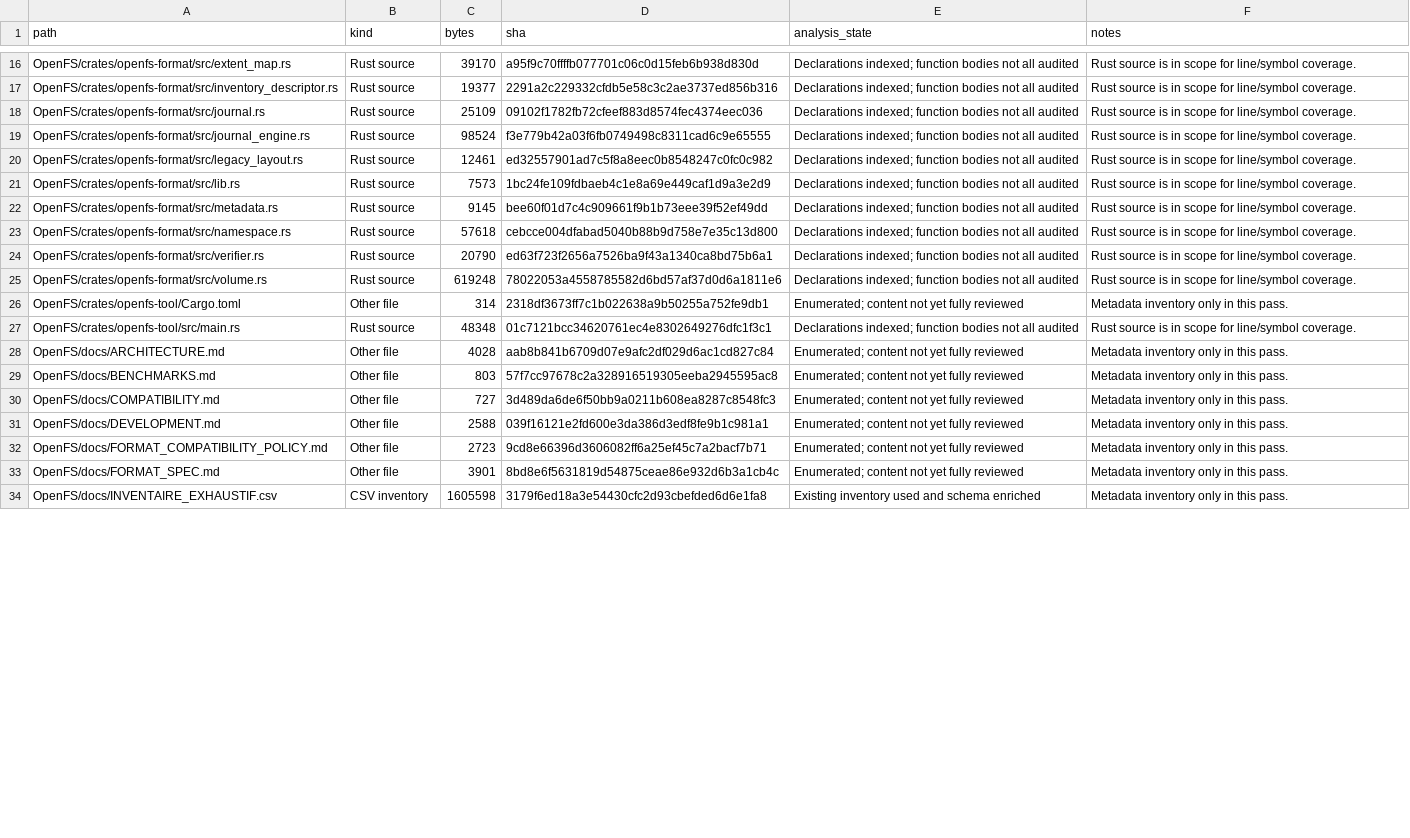
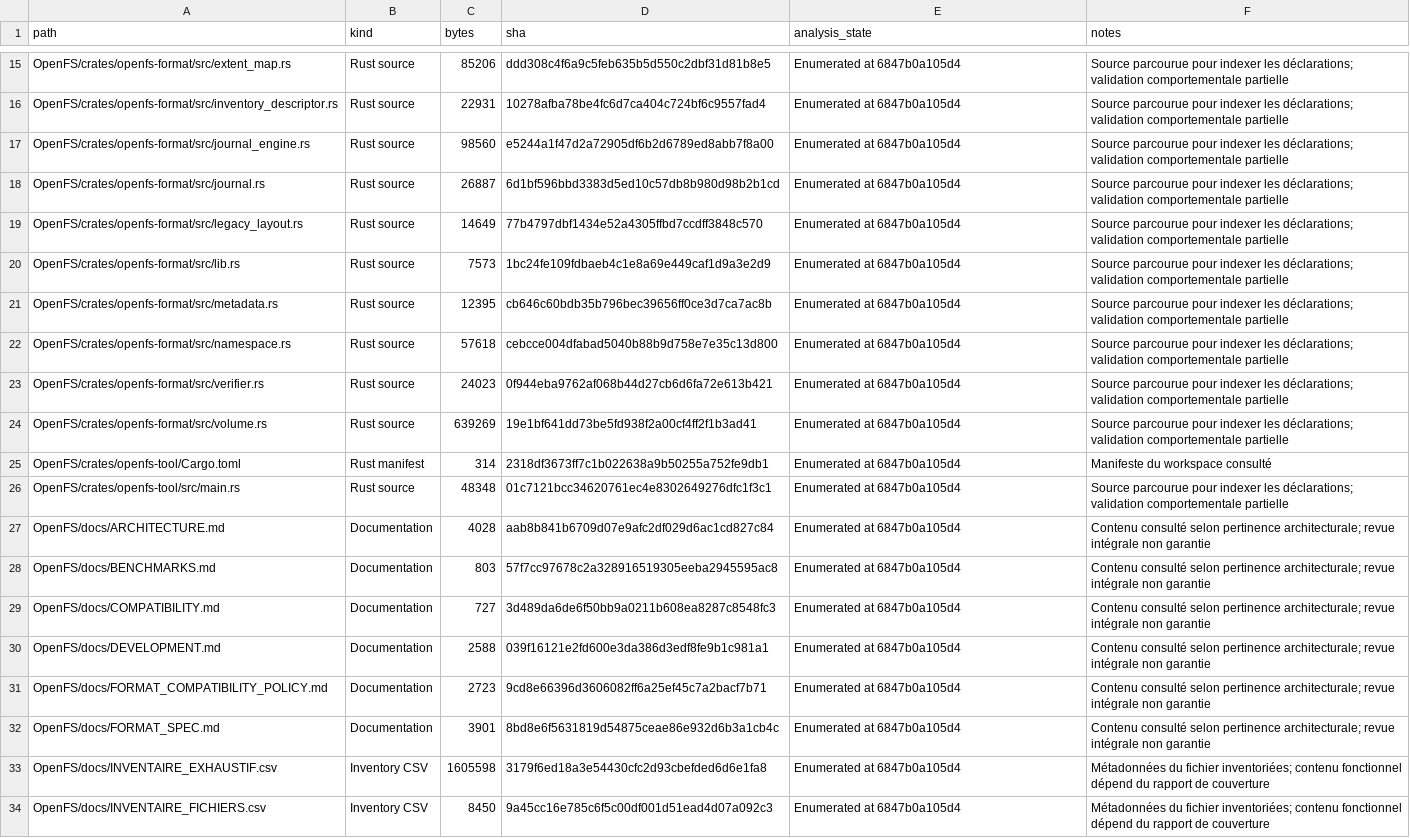
Before and after one commit to Likounsee/OpenFS, a CSV file: OpenFS/docs/INVENTAIRE_FICHIERS.csv, drawn as a sheet; only a part is shown, gaps mark what is left out; removed rows and columns are numbered as before the commit, all else as after; the diff covers the shown part only; the diff names each change by its address in the sheet, - before the commit and + after, or states it on an @@ line.

Commit message:
Refresh tracked file inventory at current OpenFS HEAD

```diff
--- a/OpenFS/docs/INVENTAIRE_FICHIERS.csv
+++ b/OpenFS/docs/INVENTAIRE_FICHIERS.csv
-C15 (bytes): 39170
+C15 (bytes): 85206
-D15 (sha): a95f9c70ffffb077701c06c0d15feb6b938d830d
+D15 (sha): ddd308c4f6a9c5feb635b5d550c2dbf31d81b8e5
-E15:E16 (analysis_state): Declarations indexed; function bodies not all audited
+E15:E16 (analysis_state): Enumerated at 6847b0a105d4
-F15:F16 (notes): Rust source is in scope for line/symbol coverage.
+F15:F16 (notes): Source parcourue pour indexer les déclarations; validation comportementale partielle
-C16 (bytes): 19377
+C16 (bytes): 22931
-D16 (sha): 2291a2c229332cfdb5e58c3c2ae3737ed856b316
+D16 (sha): 10278afba78be4fc6d7ca404c724bf6c9557fad4
-row 18: OpenFS/crates/openfs-format/src/journal.rs | Rust source | 25109 | 09102f1782fb72cfeef883d8574fec4374eec036 | Declarations indexed; function bodies not all audited | Rust source is in scope for line/symbol coverage.
-C17 (bytes): 98524
+C17 (bytes): 98560
-D17 (sha): f3e779b42a03f6fb0749498c8311cad6c9e65555
+D17 (sha): e5244a1f47d2a72905df6b2d6789ed8abb7f8a00
-E17 (analysis_state): Declarations indexed; function bodies not all audited
+E17 (analysis_state): Enumerated at 6847b0a105d4
-F17 (notes): Rust source is in scope for line/symbol coverage.
+F17 (notes): Source parcourue pour indexer les déclarations; validation comportementale partielle
+row 18: OpenFS/crates/openfs-format/src/journal.rs | Rust source | 26887 | 6d1bf596bbd3383d5ed10c57db8b980d98b2b1cd | Enumerated at 6847b0a105d4 | Source parcourue pour indexer les déclarations; validation comportementale partielle
-C19 (bytes): 12461
+C19 (bytes): 14649
-D19 (sha): ed32557901ad7c5f8a8eec0b8548247c0fc0c982
+D19 (sha): 77b4797dbf1434e52a4305ffbd7ccdff3848c570
-E19:E24 (analysis_state): Declarations indexed; function bodies not all audited
+E19:E24 (analysis_state): Enumerated at 6847b0a105d4
-F19:F24 (notes): Rust source is in scope for line/symbol coverage.
+F19:F24 (notes): Source parcourue pour indexer les déclarations; validation comportementale partielle
-C21 (bytes): 9145
+C21 (bytes): 12395
-D21 (sha): bee60f01d7c4c909661f9b1b73eee39f52ef49dd
+D21 (sha): cb646c60bdb35b796bec39656ff0ce3d7ca7ac8b
-C23 (bytes): 20790
+C23 (bytes): 24023
-D23 (sha): ed63f723f2656a7526ba9f43a1340ca8bd75b6a1
+D23 (sha): 0f944eba9762af068b44d27cb6d6fa72e613b421
-C24 (bytes): 619248
+C24 (bytes): 639269
-D24 (sha): 78022053a4558785582d6bd57af37d0d6a1811e6
+D24 (sha): 19e1bf641dd73be5fd938f2a00cf4ff2f1b3ad41
-B25 (kind): Other file
+B25 (kind): Rust manifest
-E25 (analysis_state): Enumerated; content not yet fully reviewed
+E25 (analysis_state): Enumerated at 6847b0a105d4
-F25 (notes): Metadata inventory only in this pass.
+F25 (notes): Manifeste du workspace consulté
-E26 (analysis_state): Declarations indexed; function bodies not all audited
+E26 (analysis_state): Enumerated at 6847b0a105d4
-F26 (notes): Rust source is in scope for line/symbol coverage.
+F26 (notes): Source parcourue pour indexer les déclarations; validation comportementale partielle
-B27:B32 (kind): Other file
+B27:B32 (kind): Documentation
-E27:E32 (analysis_state): Enumerated; content not yet fully reviewed
+E27:E32 (analysis_state): Enumerated at 6847b0a105d4
-F27:F32 (notes): Metadata inventory only in this pass.
+F27:F32 (notes): Contenu consulté selon pertinence architecturale; revue intégrale non garantie
-B33 (kind): CSV inventory
+B33 (kind): Inventory CSV
-E33 (analysis_state): Existing inventory used and schema enriched
+E33 (analysis_state): Enumerated at 6847b0a105d4
-F33 (notes): Metadata inventory only in this pass.
+F33 (notes): Métadonnées du fichier inventoriées; contenu fonctionnel dépend du rapport de couverture
+row 34: OpenFS/docs/INVENTAIRE_FICHIERS.csv | Inventory CSV | 8450 | 9a45cc16e785c6f5c00df001d51ead4d07a092c3 | Enumerated at 6847b0a105d4 | Métadonnées du fichier inventoriées; contenu fonctionnel dépend du rapport de couverture
```
Also changed, not shown: 4 added rows, 2 removed rows and 66 edited cells elsewhere in this file.
